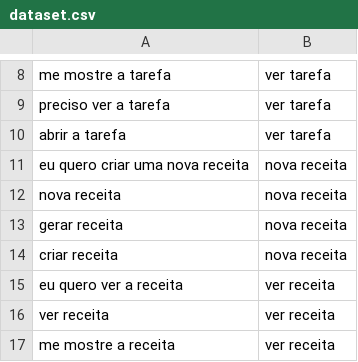
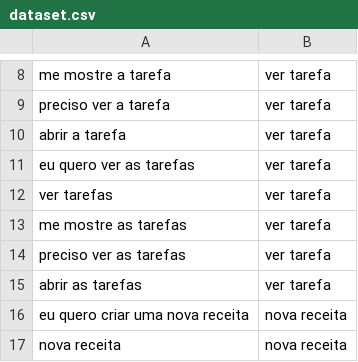
Before and after one commit to joseflaviodev/classificador-de-comandos, a CSV file: dataset.csv, drawn as a sheet; only a part is shown, gaps mark what is left out; the shorter side is filled out with more unchanged rows.

Commit message:
mudancas no dataset

```diff
--- a/dataset.csv
+++ b/dataset.csv
@@ -10,2 +10,7 @@ preciso ver a tarefa,ver tarefa
 abrir a tarefa,ver tarefa
+eu quero ver as tarefas,ver tarefa
+ver tarefas,ver tarefa
+me mostre as tarefas,ver tarefa
+preciso ver as tarefas,ver tarefa
+abrir as tarefas,ver tarefa
 eu quero criar uma nova receita,nova receita
```
